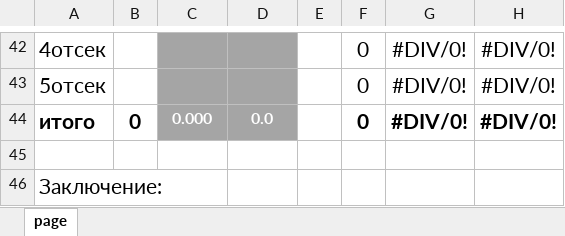
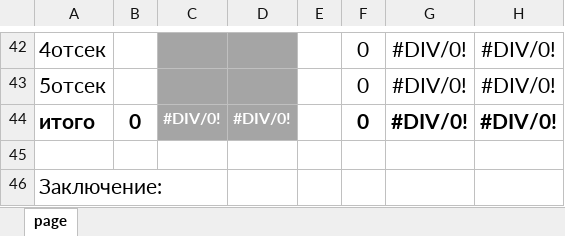
Before and after one commit to sm1le404/rosnova-warehouse, an Excel workbook: src/assets/drawback-template.xlsx, sheet page, drawn as a sheet; only a part is shown, gaps mark what is left out; values as stored, in another font and other column widths than the file's, no borders; conditional formats not drawn; the diff names each change by its address in the sheet, - before the commit and + after, or states it on an @@ line.

```diff
--- a/src/assets/drawback-template.xlsx (sheet page)
+++ b/src/assets/drawback-template.xlsx (sheet page)
-C44: 0.000
+C44: #DIV/0!
-D44: 0.0
+D44: #DIV/0!
```
Also changed, not shown: hidden cells, 2 other files.
